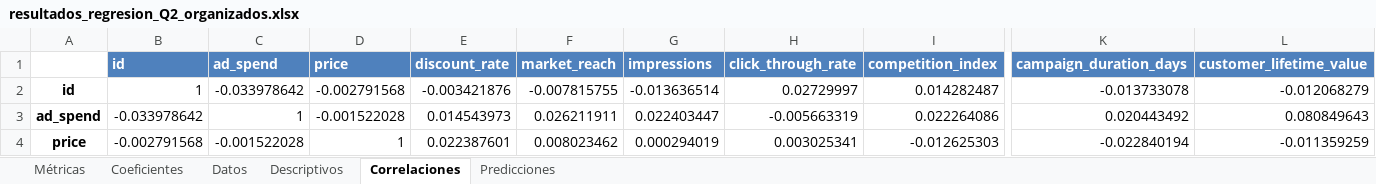
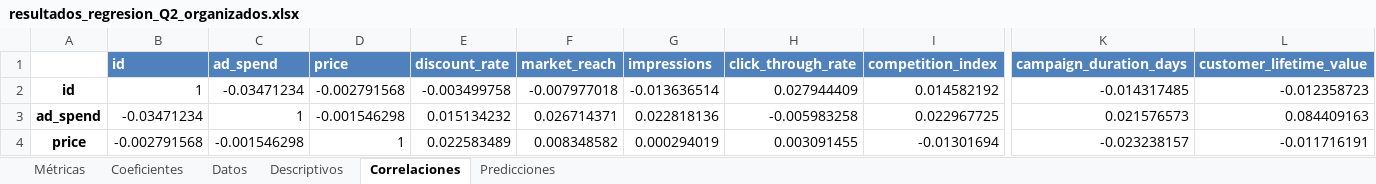
Before and after one commit to Cha0smagick/ejemplo-modelo-regresion-e-inferencia-python, an Excel workbook: resultados_regresion_Q2_organizados.xlsx, sheet Correlaciones, drawn as a sheet; only a part is shown, gaps mark what is left out; values as stored, in another font and other column widths than the file's, no borders; the diff covers the shown part only; the diff names each change by its address in the sheet, - before the commit and + after, or states it on an @@ line.

```diff
--- a/resultados_regresion_Q2_organizados.xlsx (sheet Correlaciones)
+++ b/resultados_regresion_Q2_organizados.xlsx (sheet Correlaciones)
-C2 (ad_spend): -0.033978642
+C2 (ad_spend): -0.03471234
-E2 (discount_rate): -0.003421876
+E2 (discount_rate): -0.003499758
-F2 (market_reach): -0.007815755
+F2 (market_reach): -0.007977018
-H2 (click_through_rate): 0.02729997
+H2 (click_through_rate): 0.027944409
-I2 (competition_index): 0.014282487
+I2 (competition_index): 0.014582192
-K2 (campaign_duration_days): -0.013733078
+K2 (campaign_duration_days): -0.014317485
-L2 (customer_lifetime_value): -0.012068279
+L2 (customer_lifetime_value): -0.012358723
-B3 (id): -0.033978642
+B3 (id): -0.03471234
-D3 (price): -0.001522028
+D3 (price): -0.001546298
-E3 (discount_rate): 0.014543973
+E3 (discount_rate): 0.015134232
-F3 (market_reach): 0.026211911
+F3 (market_reach): 0.026714371
-G3 (impressions): 0.022403447
+G3 (impressions): 0.022818136
-H3 (click_through_rate): -0.005663319
+H3 (click_through_rate): -0.005983258
-I3 (competition_index): 0.022264086
+I3 (competition_index): 0.022967725
-K3 (campaign_duration_days): 0.020443492
+K3 (campaign_duration_days): 0.021576573
-L3 (customer_lifetime_value): 0.080849643
+L3 (customer_lifetime_value): 0.084409163
-C4 (ad_spend): -0.001522028
+C4 (ad_spend): -0.001546298
-E4 (discount_rate): 0.022387601
+E4 (discount_rate): 0.022583489
-F4 (market_reach): 0.008023462
+F4 (market_reach): 0.008348582
-H4 (click_through_rate): 0.003025341
+H4 (click_through_rate): 0.003091455
-I4 (competition_index): -0.012625303
+I4 (competition_index): -0.01301694
-K4 (campaign_duration_days): -0.022840194
+K4 (campaign_duration_days): -0.023238157
-L4 (customer_lifetime_value): -0.011359259
+L4 (customer_lifetime_value): -0.011716191
```
Also changed, not shown: 75 edited cells elsewhere in this sheet, sheet Predicciones, sheet Datos, sheet Coeficientes, sheet Descriptivos, sheet Métricas, 8 other files.
